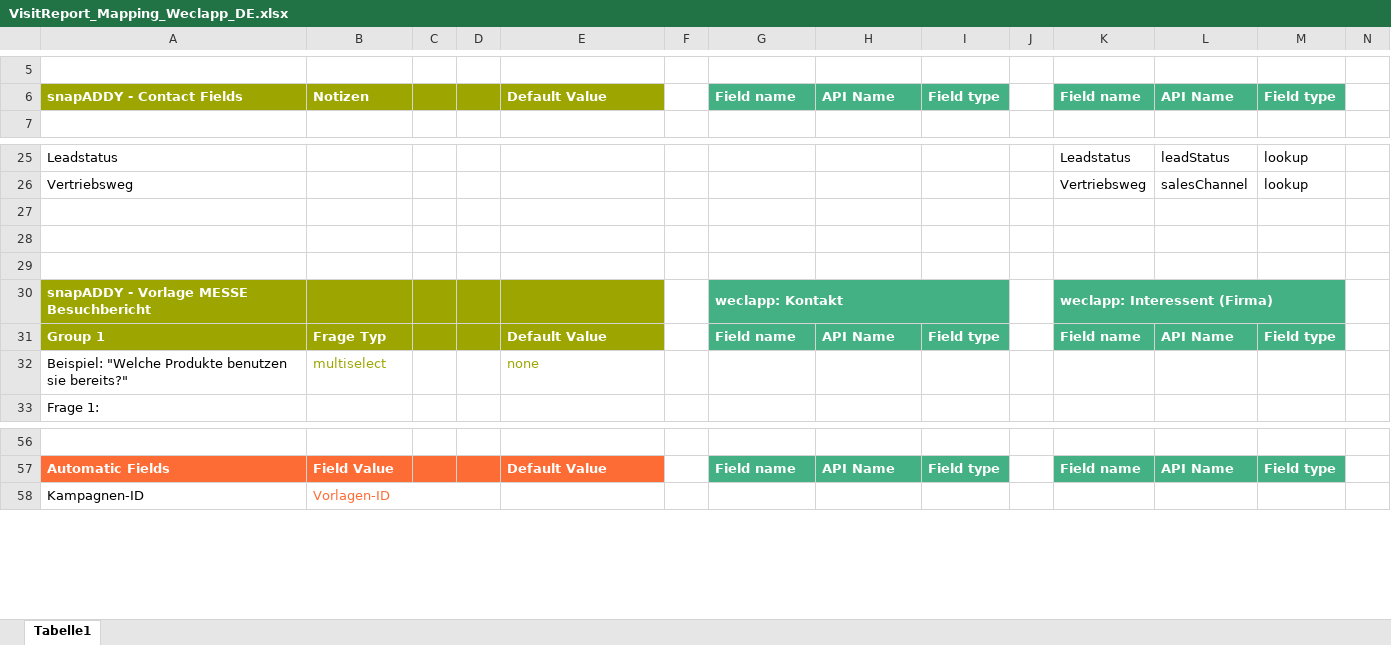
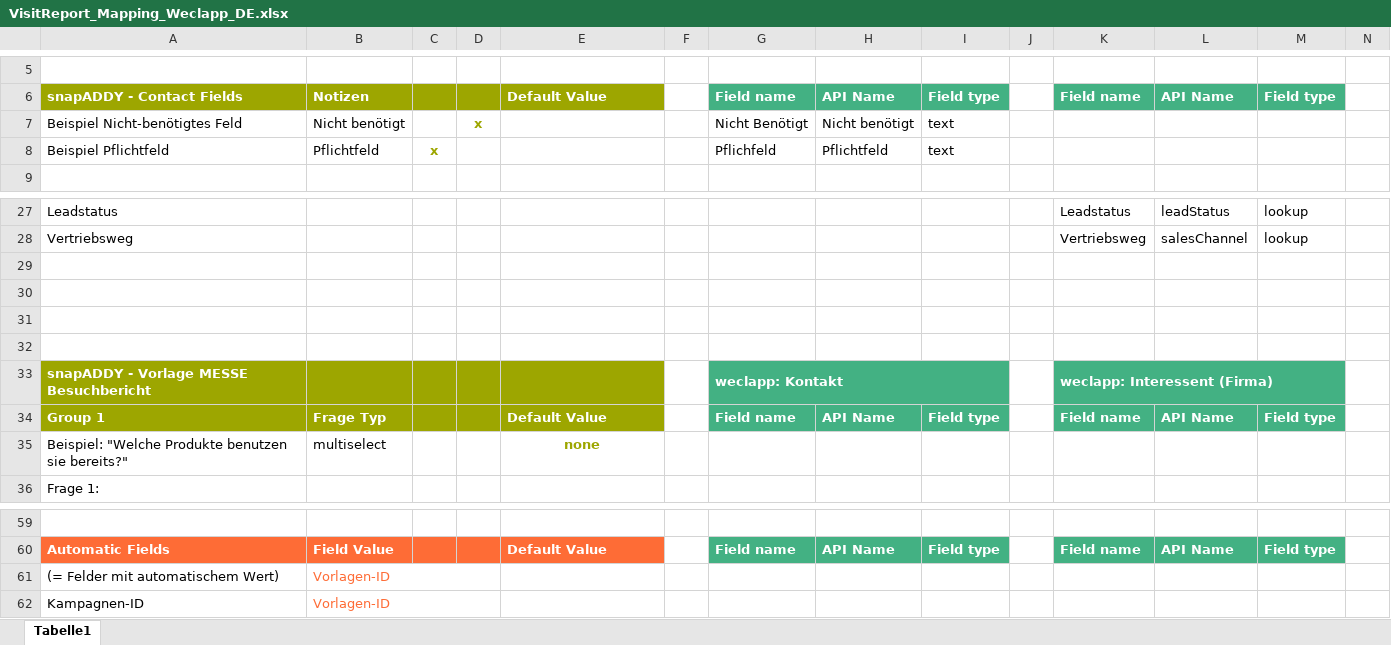
Before and after one commit to snapADDY/snapaddy-faq-attachments, an Excel workbook: default-mappings-xlsx/visitreport/VisitReport_Mapping_Weclapp_DE.xlsx, sheet Tabelle1, drawn as a sheet; only a part is shown, gaps mark what is left out; values as stored, in another font and other column widths than the file's, no borders; charts and pictures and conditional formats not drawn; addresses are those after the commit; rows hold the shown columns only; the diff names each change by its address in the sheet, - before the commit and + after, or states it on an @@ line.

```diff
--- a/default-mappings-xlsx/visitreport/VisitReport_Mapping_Weclapp_DE.xlsx (sheet Tabelle1)
+++ b/default-mappings-xlsx/visitreport/VisitReport_Mapping_Weclapp_DE.xlsx (sheet Tabelle1)
+row 7: Beispiel Nicht-benötigtes Feld | Nicht benötigt |  | x |  |  | Nicht Benötigt | Nicht benötigt | text
+row 8: Beispiel Pflichtfeld | Pflichtfeld | x |  |  |  | Pflichfeld | Pflichtfeld | text
+row 29: (empty)
-B35 text colour: #9DA600
+B35 text colour: black
@@ E35 bold: off → on, alignment: left → center @@
+row 61: (= Felder mit automatischem Wert) | Vorlagen-ID
```
Also changed, not shown: charts or pictures, default-mappings-xlsx/dataQuality/DataQuality_Mapping_Hubspot_DE.xlsx, default-mappings-xlsx/visitreport/VisitReport_Mapping_Hubspot_DE.xlsx, 30 other files.
